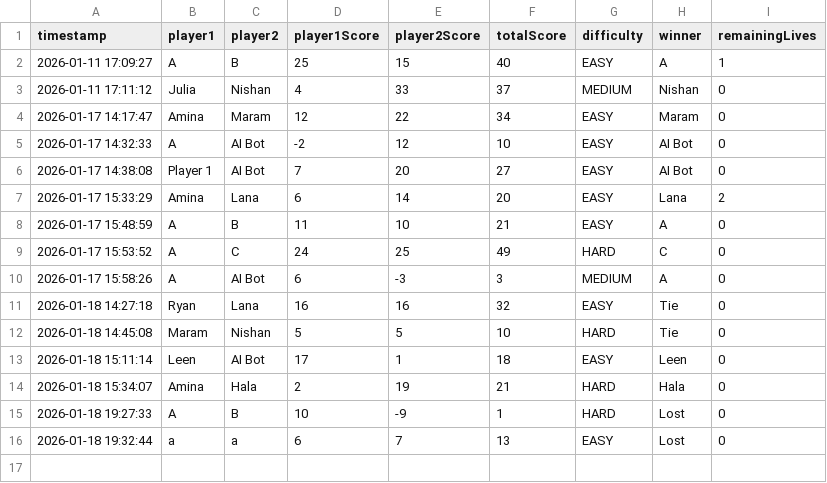
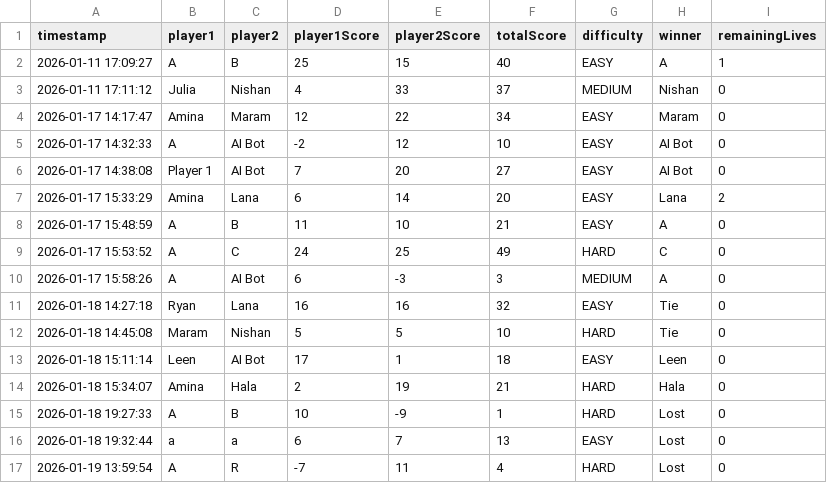
Before and after one commit to AminaOmari/Iteration4, a CSV file: src/Data/history.csv, drawn as a sheet; the diff names each change by its address in the sheet, - before the commit and + after, or states it on an @@ line.

Commit message:
Fix Surprise logic to use Difficulty-based values

```diff
--- a/src/Data/history.csv
+++ b/src/Data/history.csv
+row 17: 2026-01-19 13:59:54 | A | R | -7 | 11 | 4 | HARD | Lost | 0
```
Also changed, not shown: 55 other files.
